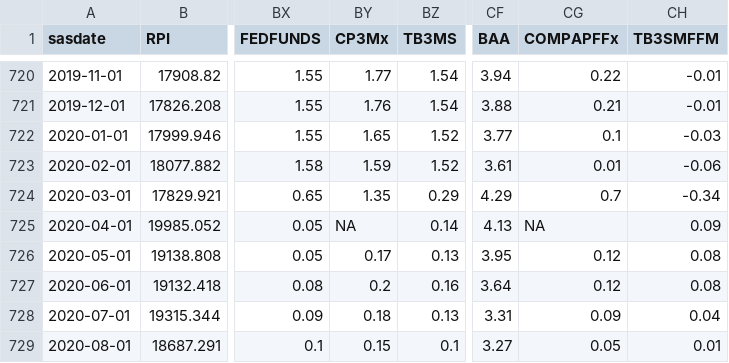
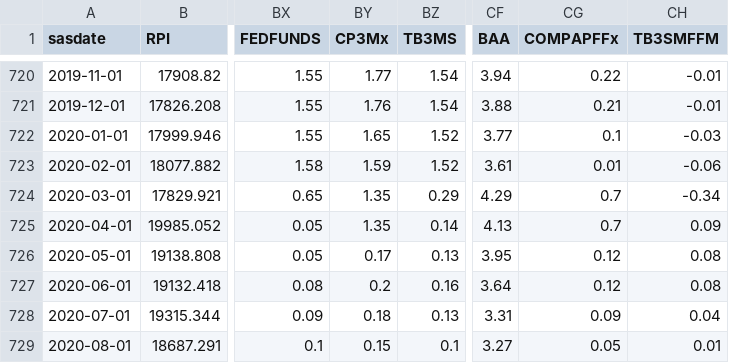
Before and after one commit to loowenwen/ec4308-project, a CSV file: data/fred_complete_levels.csv, drawn as a sheet; only a part is shown, gaps mark what is left out; the diff names each change by its address in the sheet, - before the commit and + after, or states it on an @@ line.

```diff
--- a/data/fred_complete_levels.csv
+++ b/data/fred_complete_levels.csv
-BY725 (CP3Mx): NA
+BY725 (CP3Mx): 1.35
-CG725 (COMPAPFFx): NA
+CG725 (COMPAPFFx): 0.7
```
Also changed, not shown: data/cpi_target_full.csv, data/fred_test.csv, 3 other files.
